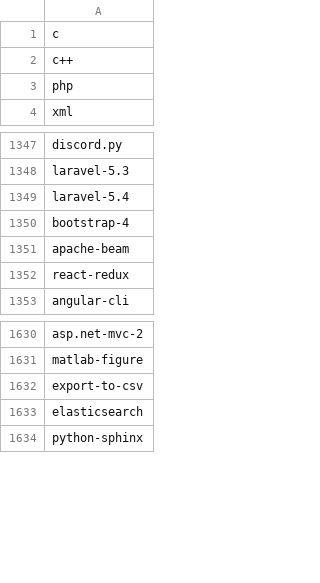
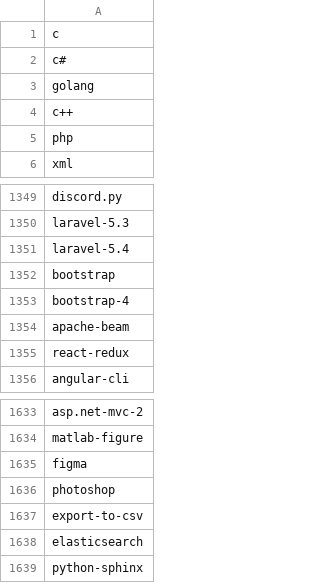
Before and after one commit to serkanerip/kodilan-stats, a CSV file: scripts/tags.csv, drawn as a sheet; only a part is shown, gaps mark what is left out.

```diff
--- a/scripts/tags.csv
+++ b/scripts/tags.csv
@@ -1,2 +1,4 @@
 c
+c#
+golang
 c++
@@ -1349,2 +1351,3 @@ laravel-5.3
 laravel-5.4
+bootstrap
 bootstrap-4
@@ -1631,2 +1634,4 @@ asp.net-mvc-2
 matlab-figure
+figma
+photoshop
 export-to-csv
```
Also changed, not shown: 3 other files.
